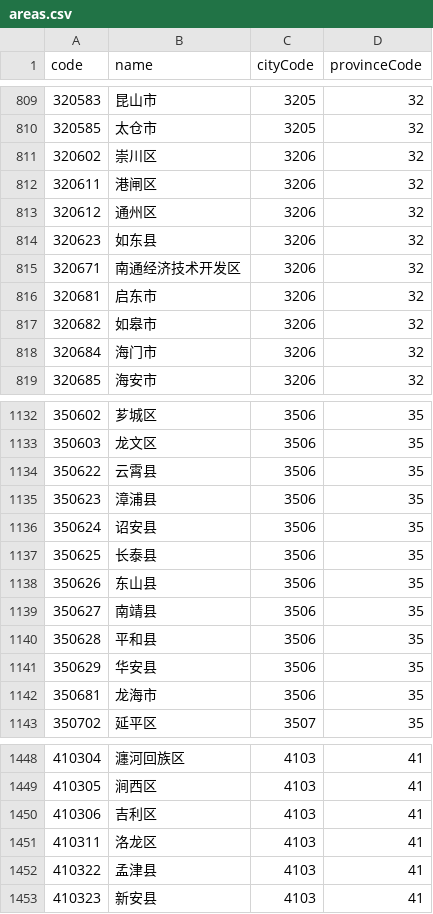
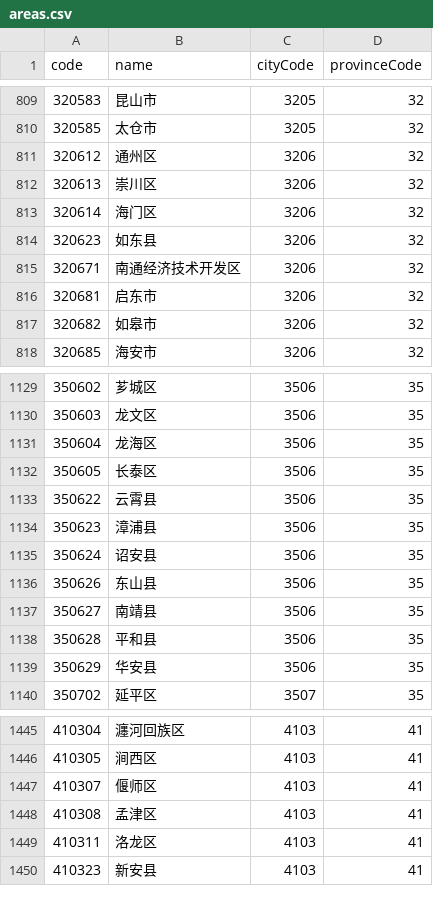
Before and after one commit to modood/Administrative-divisions-of-China, a CSV file: dist/areas.csv, drawn as a sheet; only a part is shown, gaps mark what is left out; the diff covers the shown part only.

```diff
--- a/dist/areas.csv
+++ b/dist/areas.csv
@@ -810,5 +810,5 @@ code,name,cityCode,provinceCode
 320585,"太仓市",3205,32
-320602,"崇川区",3206,32
-320611,"港闸区",3206,32
 320612,"通州区",3206,32
+320613,"崇川区",3206,32
+320614,"海门区",3206,32
 320623,"如东县",3206,32
@@ -817,3 +817,2 @@ code,name,cityCode,provinceCode
 320682,"如皋市",3206,32
-320684,"海门市",3206,32
 320685,"海安市",3206,32
@@ -1133,2 +1130,4 @@ code,name,cityCode,provinceCode
 350603,"龙文区",3506,35
+350604,"龙海区",3506,35
+350605,"长泰区",3506,35
 350622,"云霄县",3506,35
@@ -1136,3 +1135,2 @@ code,name,cityCode,provinceCode
 350624,"诏安县",3506,35
-350625,"长泰县",3506,35
 350626,"东山县",3506,35
@@ -1141,3 +1139,2 @@ code,name,cityCode,provinceCode
 350629,"华安县",3506,35
-350681,"龙海市",3506,35
 350702,"延平区",3507,35
@@ -1449,5 +1446,5 @@ code,name,cityCode,provinceCode
 410305,"涧西区",4103,41
-410306,"吉利区",4103,41
+410307,"偃师区",4103,41
+410308,"孟津区",4103,41
 410311,"洛龙区",4103,41
-410322,"孟津县",4103,41
 410323,"新安县",4103,41
```
Also changed, not shown: 11 added rows, 14 removed rows and 18 edited cells elsewhere in this file, 11 other files.
